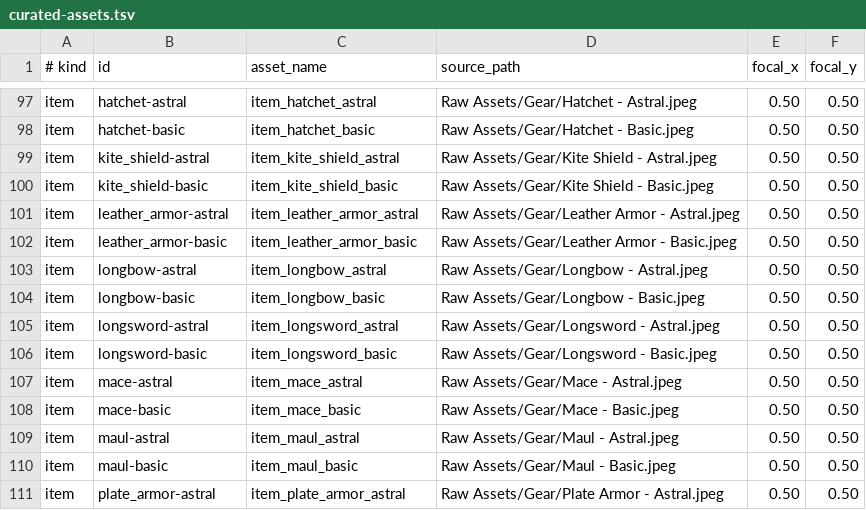
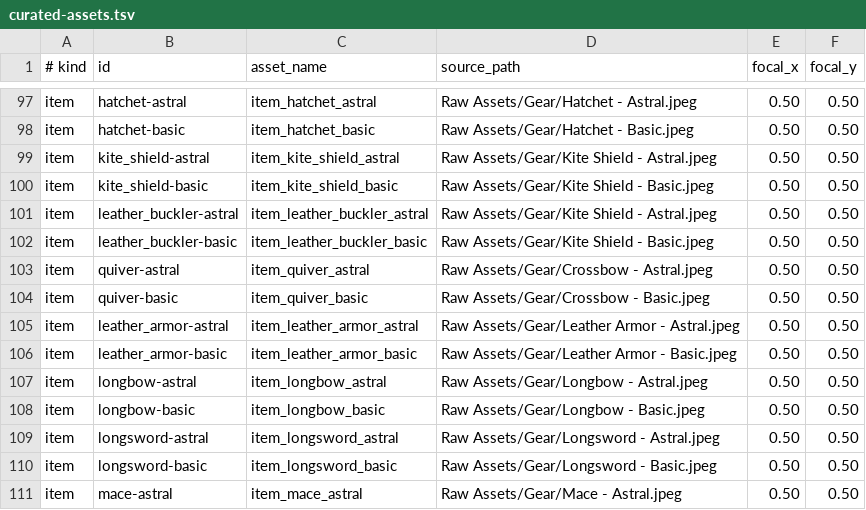
Before and after one commit to Talyen/Trinket, a TSV file: ArtManifest/curated-assets.tsv, drawn as a sheet; only a part is shown, gaps mark what is left out; the shorter side is filled out with more unchanged rows.

```diff
--- a/ArtManifest/curated-assets.tsv
+++ b/ArtManifest/curated-assets.tsv
@@ -100,2 +100,6 @@ item	kite_shield-astral	item_kite_shield_astral	Raw Assets/Gear/Kite Shield - As
 item	kite_shield-basic	item_kite_shield_basic	Raw Assets/Gear/Kite Shield - Basic.jpeg	0.50	0.50
+item	leather_buckler-astral	item_leather_buckler_astral	Raw Assets/Gear/Kite Shield - Astral.jpeg	0.50	0.50
+item	leather_buckler-basic	item_leather_buckler_basic	Raw Assets/Gear/Kite Shield - Basic.jpeg	0.50	0.50
+item	quiver-astral	item_quiver_astral	Raw Assets/Gear/Crossbow - Astral.jpeg	0.50	0.50
+item	quiver-basic	item_quiver_basic	Raw Assets/Gear/Crossbow - Basic.jpeg	0.50	0.50
 item	leather_armor-astral	item_leather_armor_astral	Raw Assets/Gear/Leather Armor - Astral.jpeg	0.50	0.50
```
Also changed, not shown: ContentManifest/affixes.tsv, ContentManifest/item_bases.tsv, 47 other files.
